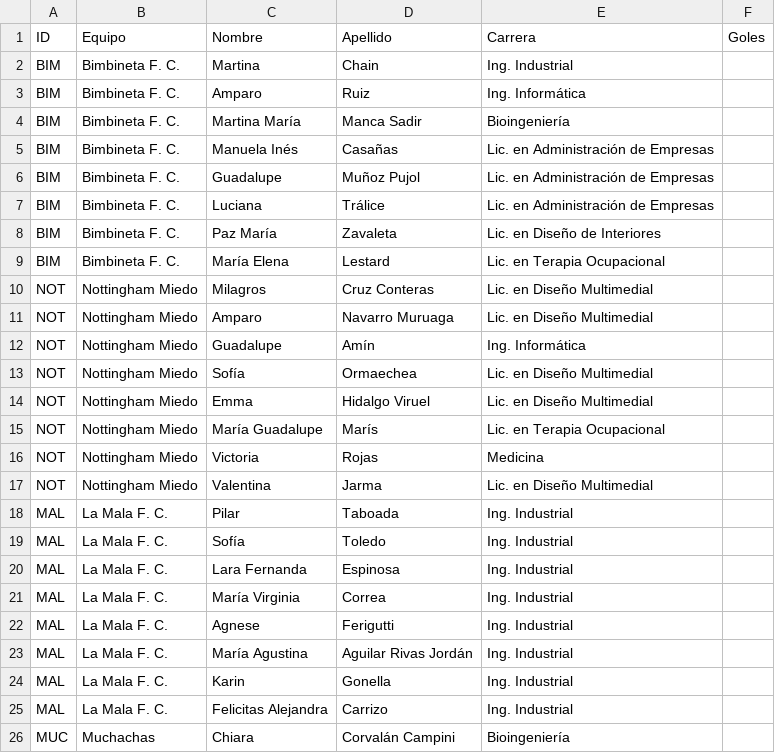
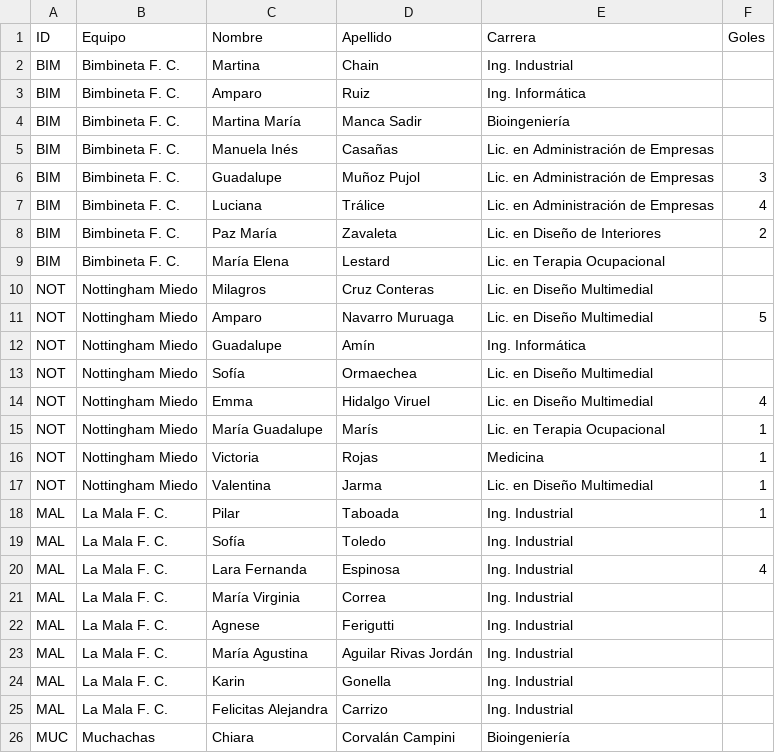
Before and after one commit to Manugarciaa/Web-Tournament-Unsta, a CSV file: public/jugadoras_fem.csv, drawn as a sheet; only a part is shown; the diff covers the shown part only.

```diff
--- a/public/jugadoras_fem.csv
+++ b/public/jugadoras_fem.csv
@@ -5,17 +5,17 @@ BIM,Bimbineta F. C.,Martina María,Manca Sadir,Bioingeniería,
 BIM,Bimbineta F. C.,Manuela Inés,Casañas,Lic. en Administración de Empresas,
-BIM,Bimbineta F. C.,Guadalupe,Muñoz Pujol,Lic. en Administración de Empresas,
-BIM,Bimbineta F. C.,Luciana,Trálice,Lic. en Administración de Empresas,
-BIM,Bimbineta F. C.,Paz María,Zavaleta,Lic. en Diseño de Interiores,
+BIM,Bimbineta F. C.,Guadalupe,Muñoz Pujol,Lic. en Administración de Empresas,3
+BIM,Bimbineta F. C.,Luciana,Trálice,Lic. en Administración de Empresas,4
+BIM,Bimbineta F. C.,Paz María,Zavaleta,Lic. en Diseño de Interiores,2
 BIM,Bimbineta F. C.,María Elena,Lestard,Lic. en Terapia Ocupacional,
 NOT,Nottingham Miedo,Milagros,Cruz Conteras,Lic. en Diseño Multimedial,
-NOT,Nottingham Miedo,Amparo,Navarro Muruaga,Lic. en Diseño Multimedial,
+NOT,Nottingham Miedo,Amparo,Navarro Muruaga,Lic. en Diseño Multimedial,5
 NOT,Nottingham Miedo,Guadalupe,Amín,Ing. Informática,
 NOT,Nottingham Miedo,Sofía,Ormaechea,Lic. en Diseño Multimedial,
-NOT,Nottingham Miedo,Emma,Hidalgo Viruel,Lic. en Diseño Multimedial,
-NOT,Nottingham Miedo,María Guadalupe,Marís,Lic. en Terapia Ocupacional,
-NOT,Nottingham Miedo,Victoria,Rojas,Medicina,
-NOT,Nottingham Miedo,Valentina,Jarma,Lic. en Diseño Multimedial,
-MAL,La Mala F. C.,Pilar,Taboada,Ing. Industrial,
+NOT,Nottingham Miedo,Emma,Hidalgo Viruel,Lic. en Diseño Multimedial,4
+NOT,Nottingham Miedo,María Guadalupe,Marís,Lic. en Terapia Ocupacional,1
+NOT,Nottingham Miedo,Victoria,Rojas,Medicina,1
+NOT,Nottingham Miedo,Valentina,Jarma,Lic. en Diseño Multimedial,1
+MAL,La Mala F. C.,Pilar,Taboada,Ing. Industrial,1
 MAL,La Mala F. C.,Sofía,Toledo,Ing. Industrial,
-MAL,La Mala F. C.,Lara Fernanda,Espinosa,Ing. Industrial,
+MAL,La Mala F. C.,Lara Fernanda,Espinosa,Ing. Industrial,4
 MAL,La Mala F. C.,María Virginia,Correa,Ing. Industrial,
```
Also changed, not shown: 7 edited cells elsewhere in this file, public/equipos_masc.csv, public/fase_grupos_masc.csv, 7 other files.
